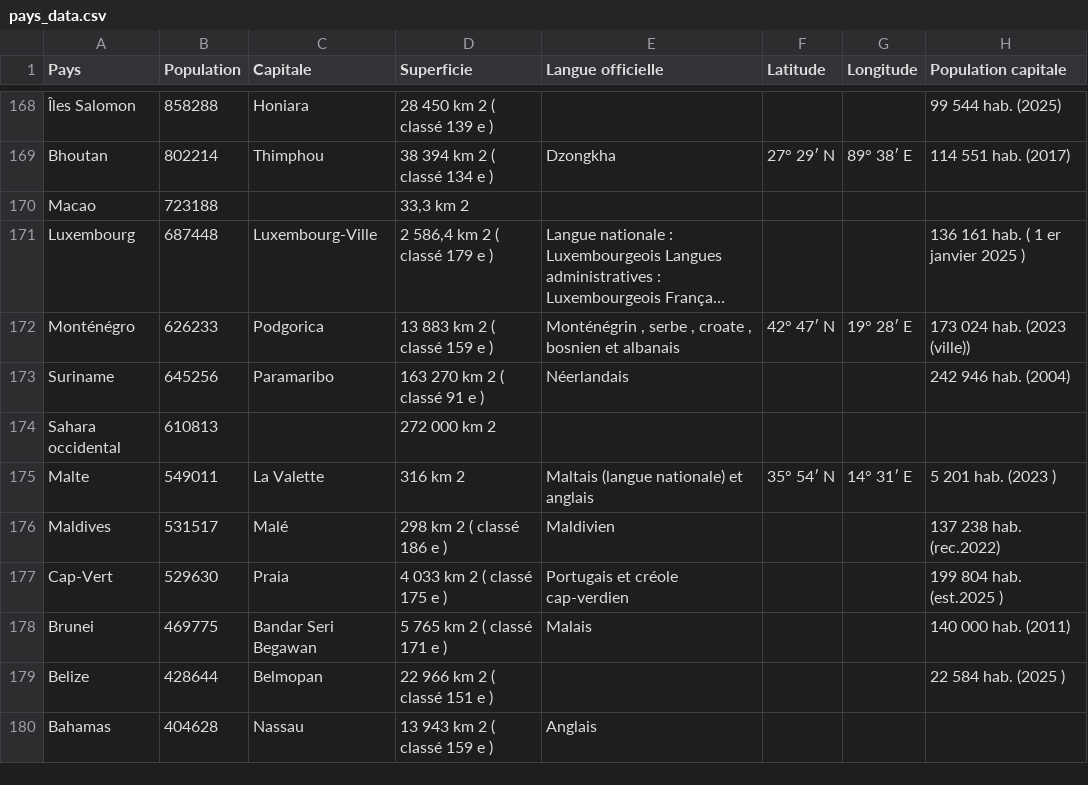
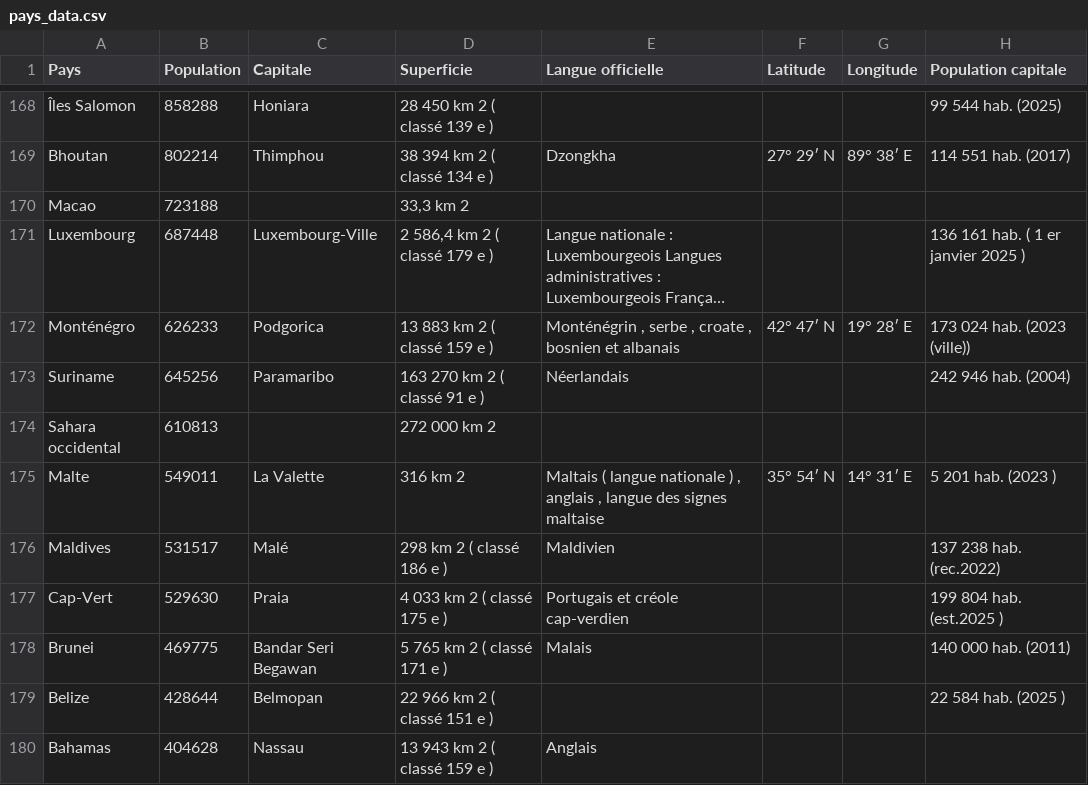
Before and after one commit to JoharyKeveen/python, a CSV file: ML/pays_data.csv, drawn as a sheet; only a part is shown, gaps mark what is left out; long unchanged cells end in ….

```diff
--- a/ML/pays_data.csv
+++ b/ML/pays_data.csv
@@ -174,3 +174,3 @@ Suriname,645256,Paramaribo,163 270 km 2 ( classé 91 e ),Néerlandais,,,242 94
 Sahara occidental,610813,,272 000 km 2,,,,
-Malte,549011,La Valette,316 km 2,Maltais (langue nationale) et anglais,35° 54′ N,14° 31′ E,5 201 hab. (2023  )
+Malte,549011,La Valette,316 km 2,"Maltais ( langue nationale ) , anglais , langue des signes maltaise",35° 54′ N,14° 31′ E,5 201 hab. (2023  )
 Maldives,531517,Malé,298 km 2 ( classé 186 e ),Maldivien,,,137 238 hab. (rec.2022)
```
Also changed, not shown: 9 other files.
